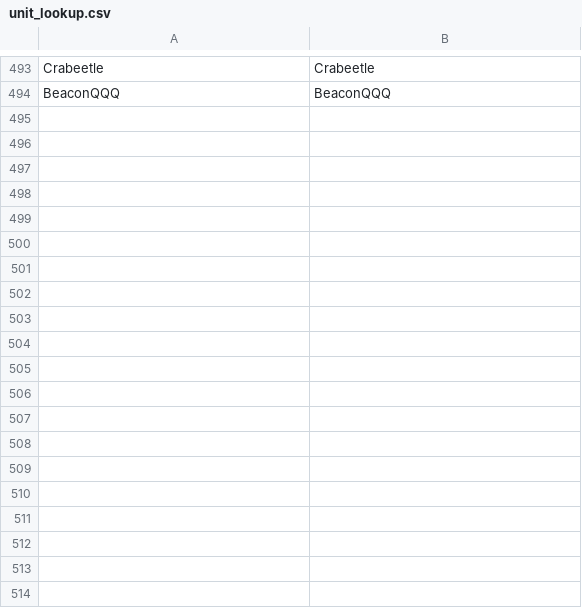
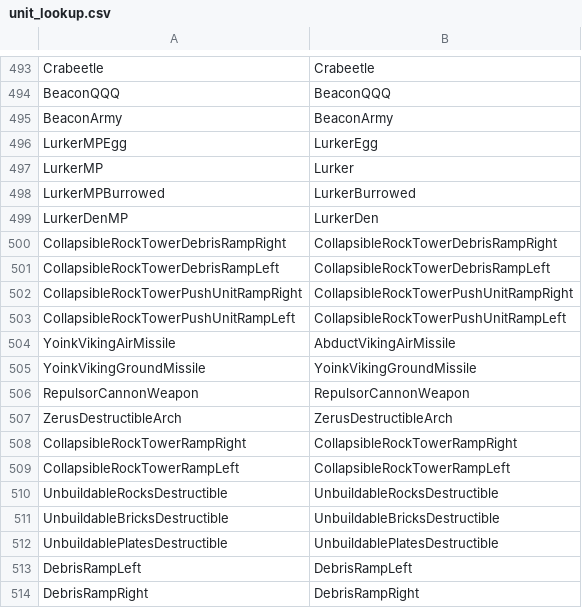
Before and after one commit to ggtracker/sc2reader, a CSV file: sc2reader/data/unit_lookup.csv, drawn as a sheet; only a part is shown, gaps mark what is left out; the diff covers the shown part only.

```diff
--- a/sc2reader/data/unit_lookup.csv
+++ b/sc2reader/data/unit_lookup.csv
@@ -494 +494,21 @@ Crabeetle,Crabeetle
 BeaconQQQ,BeaconQQQ
+BeaconArmy,BeaconArmy
+LurkerMPEgg,LurkerEgg
+LurkerMP,Lurker
+LurkerMPBurrowed,LurkerBurrowed
+LurkerDenMP,LurkerDen
+CollapsibleRockTowerDebrisRampRight,CollapsibleRockTowerDebrisRampRight
+CollapsibleRockTowerDebrisRampLeft,CollapsibleRockTowerDebrisRampLeft
+CollapsibleRockTowerPushUnitRampRight,CollapsibleRockTowerPushUnitRampRight
+CollapsibleRockTowerPushUnitRampLeft,CollapsibleRockTowerPushUnitRampLeft
+YoinkVikingAirMissile,AbductVikingAirMissile
+YoinkVikingGroundMissile,YoinkVikingGroundMissile
+RepulsorCannonWeapon,RepulsorCannonWeapon
+ZerusDestructibleArch,ZerusDestructibleArch
+CollapsibleRockTowerRampRight,CollapsibleRockTowerRampRight
+CollapsibleRockTowerRampLeft,CollapsibleRockTowerRampLeft
+UnbuildableRocksDestructible,UnbuildableRocksDestructible
+UnbuildableBricksDestructible,UnbuildableBricksDestructible
+UnbuildablePlatesDestructible,UnbuildablePlatesDestructible
+DebrisRampLeft,DebrisRampLeft
+DebrisRampRight,DebrisRampRight
```
Also changed, not shown: 9 added rows elsewhere in this file, sc2reader/data/ability_lookup.csv, 2 other files.
